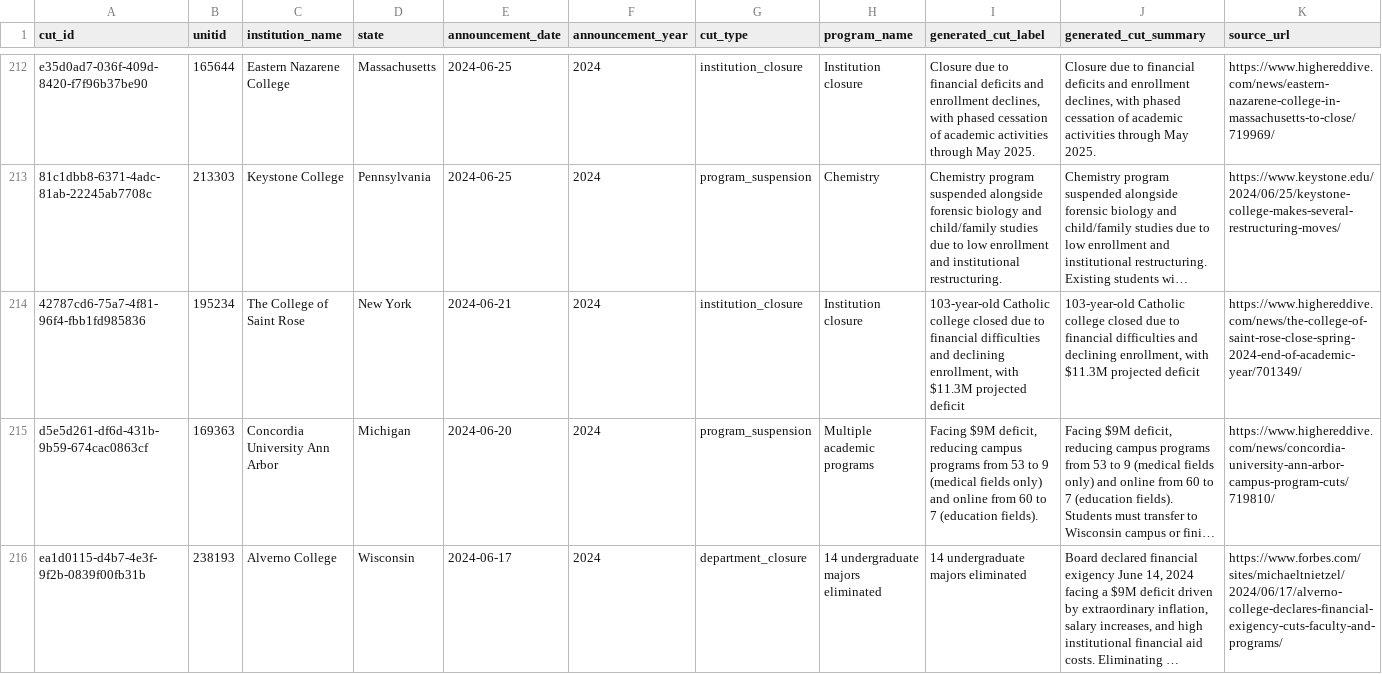
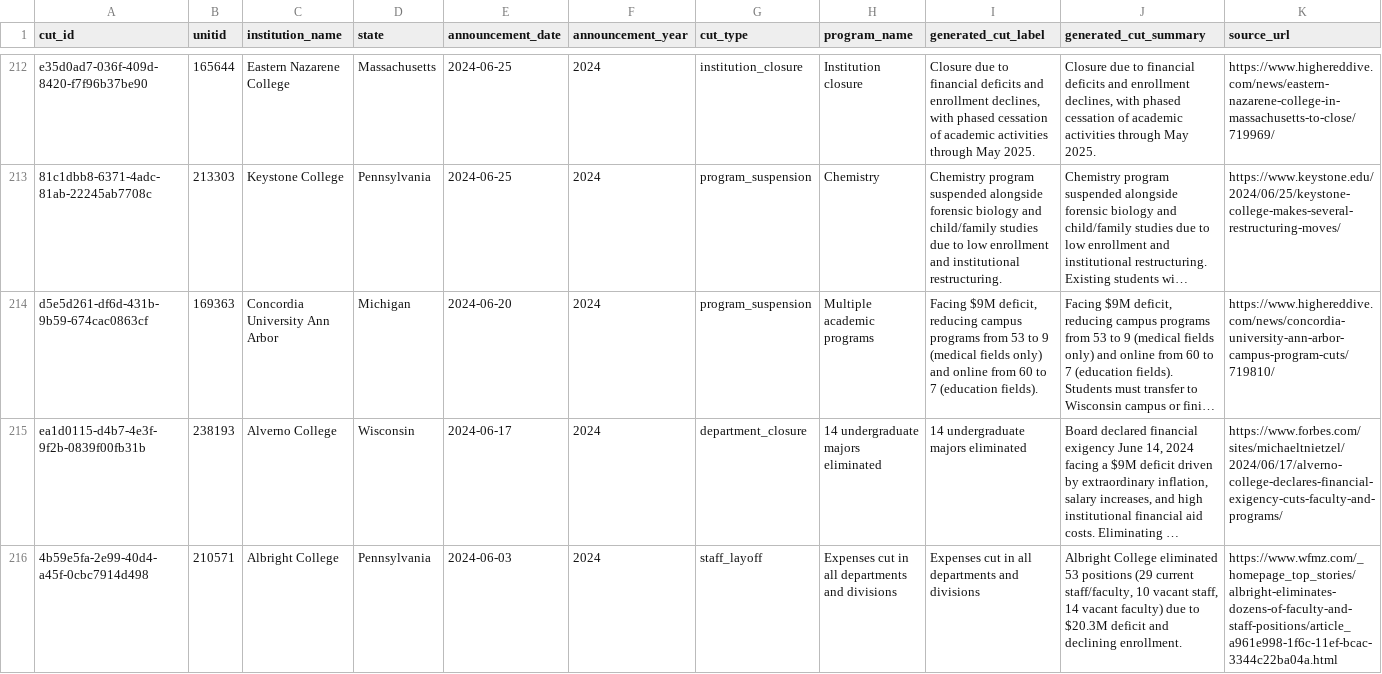
Before and after one commit to marinav13/financial-health-tracker, a CSV file: data_pipelines/college_cuts/college_cuts_review_candidates.csv, drawn as a sheet; only a part is shown, gaps mark what is left out; the shorter side is filled out with more unchanged rows; long unchanged cells end in …; rows hold the shown columns only; the diff names each change by its address in the sheet, - before the commit and + after, or states it on an @@ line.

```diff
--- a/data_pipelines/college_cuts/college_cuts_review_candidates.csv
+++ b/data_pipelines/college_cuts/college_cuts_review_candidates.csv
-row 214: 42787cd6-75a7-4f81-96f4-fbb1fd985836 | 195234 | The College of Saint Rose | New York | 2024-06-21 | 2024 | institution_closure | Institution closure | 103-year-old Catholic college closed due to financial difficulties and declining enrollment, with $11.3M projected deficit | 103-year-old Catholic college closed due to financial difficulties and declining enrollment, with $11.3M projected deficit | https://www.highereddive.com/news/the-college-of-saint-rose-close-spring-2024-end-of-academic-year/701349/
```
Also changed, not shown: data_pipelines/accreditation/accreditation_review_candidates.csv, data_pipelines/accreditation/editorial_overrides.csv, 1 other file.
